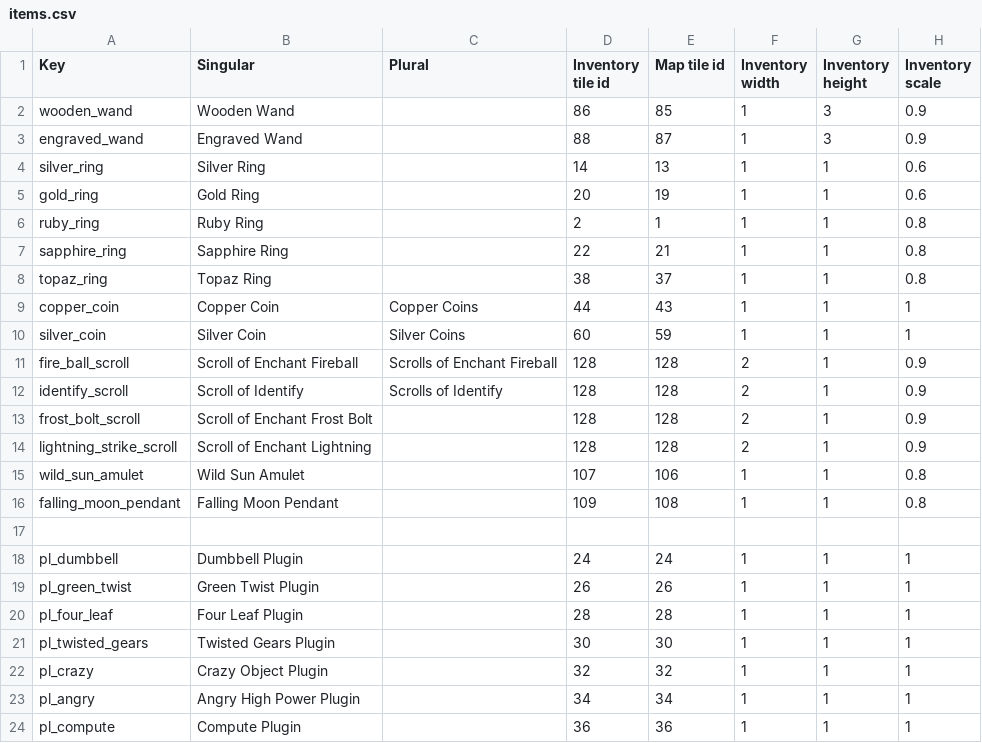
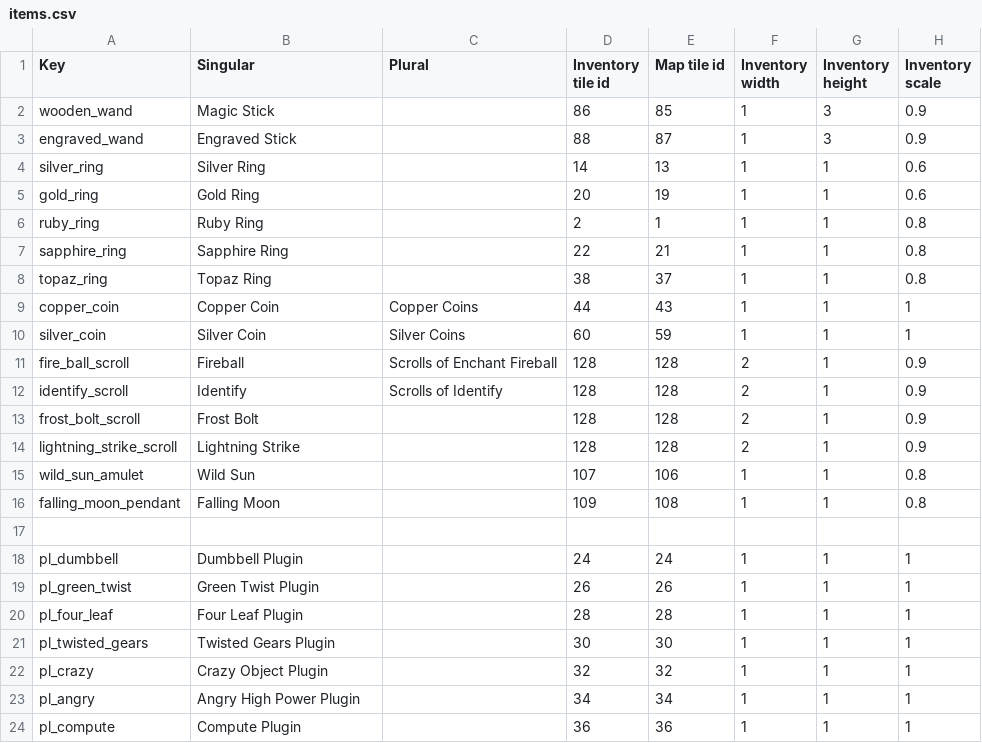
Before and after one commit to Varkalandar/rust_and_dust, a CSV file: resources/items/items.csv, drawn as a sheet; only a part is shown; the diff names each change by its address in the sheet, - before the commit and + after, or states it on an @@ line.

Commit message:
CHG: Item info popup now shows the item type, too.

```diff
--- a/resources/items/items.csv
+++ b/resources/items/items.csv
-B2 (Singular): Wooden Wand
+B2 (Singular): Magic Stick
-B3 (Singular): Engraved Wand
+B3 (Singular): Engraved Stick
-B11 (Singular): Scroll of Enchant Fireball
+B11 (Singular): Fireball
-B12 (Singular): Scroll of Identify
+B12 (Singular): Identify
-B13 (Singular): Scroll of Enchant Frost Bolt
+B13 (Singular): Frost Bolt
-B14 (Singular): Scroll of Enchant Lightning
+B14 (Singular): Lightning Strike
-B15 (Singular): Wild Sun Amulet
+B15 (Singular): Wild Sun
-B16 (Singular): Falling Moon Pendant
+B16 (Singular): Falling Moon
```
Also changed, not shown: 1 other file.
